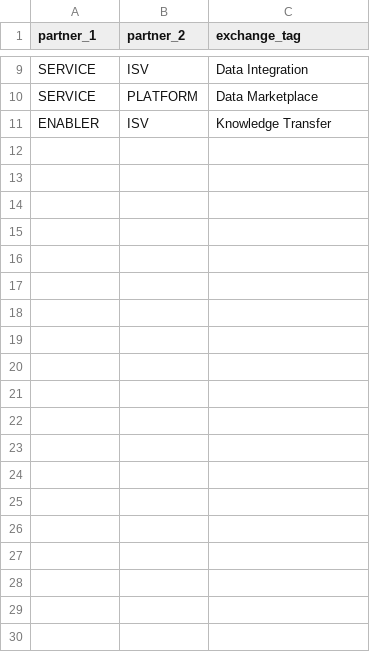
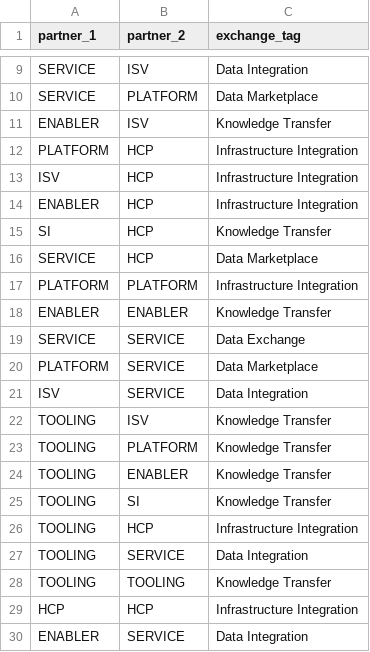
Before and after one commit to KGlitch/bachelors-thesis, a CSV file: data/exchange_classification.csv, drawn as a sheet; only a part is shown, gaps mark what is left out; the diff names each change by its address in the sheet, - before the commit and + after, or states it on an @@ line.

Commit message:
Update network analysis data and enhance exchange classifications
- Added new partnership types and notes in edges.csv for improved clarity on technology integrations.
- Expanded exchange_classification.csv with additional classifications for infrastructure integration and knowledge transfer.
- Updated nodes.csv to include new companies and corrected capitalization for consistency.
- Adjusted adjacency_matrix.csv and company_network.graphml to reflect recent changes in node relationships and naming conventions.
- Enhanced node_labels.txt to align with updated company names and entries.

```diff
--- a/data/exchange_classification.csv
+++ b/data/exchange_classification.csv
+row 12: PLATFORM | HCP | Infrastructure Integration
+row 13: ISV | HCP | Infrastructure Integration
+row 14: ENABLER | HCP | Infrastructure Integration
+row 15: SI | HCP | Knowledge Transfer
+row 16: SERVICE | HCP | Data Marketplace
+row 17: PLATFORM | PLATFORM | Infrastructure Integration
+row 18: ENABLER | ENABLER | Knowledge Transfer
+row 19: SERVICE | SERVICE | Data Exchange
+row 20: PLATFORM | SERVICE | Data Marketplace
+row 21: ISV | SERVICE | Data Integration
+row 22: TOOLING | ISV | Knowledge Transfer
+row 23: TOOLING | PLATFORM | Knowledge Transfer
+row 24: TOOLING | ENABLER | Knowledge Transfer
+row 25: TOOLING | SI | Knowledge Transfer
+row 26: TOOLING | HCP | Infrastructure Integration
+row 27: TOOLING | SERVICE | Data Integration
+row 28: TOOLING | TOOLING | Knowledge Transfer
+row 29: HCP | HCP | Infrastructure Integration
+row 30: ENABLER | SERVICE | Data Integration
```
Also changed, not shown: data/nodes.csv, 6 other files.
